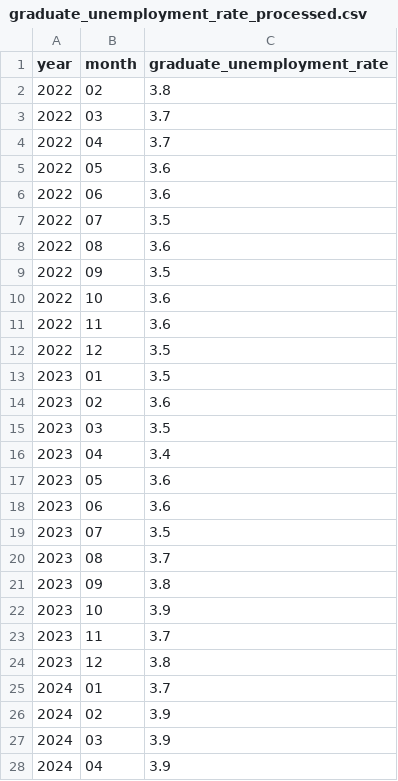
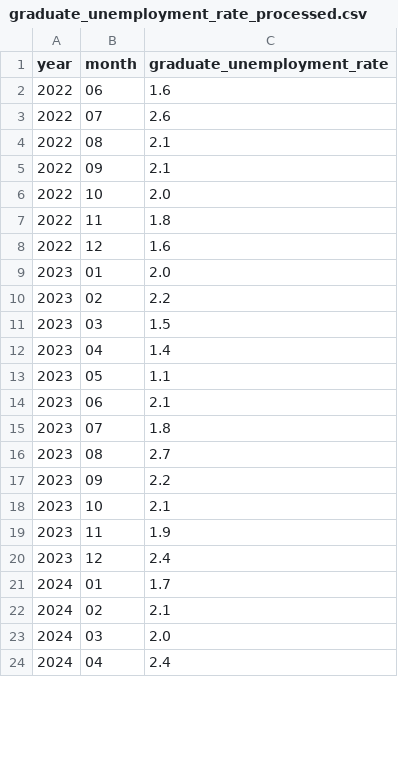
Before and after one commit to chrismlittle123/ai-singularity-tracker, a CSV file: data/processed/graduate_unemployment_rate/graduate_unemployment_rate_processed.csv, drawn as a sheet; only a part is shown; the diff covers the shown part only.

```diff
--- a/data/processed/graduate_unemployment_rate/graduate_unemployment_rate_processed.csv
+++ b/data/processed/graduate_unemployment_rate/graduate_unemployment_rate_processed.csv
@@ -1,28 +1,24 @@
 year,month,graduate_unemployment_rate
-2022,02,3.8
-2022,03,3.7
-2022,04,3.7
-2022,05,3.6
-2022,06,3.6
-2022,07,3.5
-2022,08,3.6
-2022,09,3.5
-2022,10,3.6
-2022,11,3.6
-2022,12,3.5
-2023,01,3.5
-2023,02,3.6
-2023,03,3.5
-2023,04,3.4
-2023,05,3.6
-2023,06,3.6
-2023,07,3.5
-2023,08,3.7
-2023,09,3.8
-2023,10,3.9
-2023,11,3.7
-2023,12,3.8
-2024,01,3.7
-2024,02,3.9
-2024,03,3.9
-2024,04,3.9
+2022,06,1.6
+2022,07,2.6
+2022,08,2.1
+2022,09,2.1
+2022,10,2.0
+2022,11,1.8
+2022,12,1.6
+2023,01,2.0
+2023,02,2.2
+2023,03,1.5
+2023,04,1.4
+2023,05,1.1
+2023,06,2.1
+2023,07,1.8
+2023,08,2.7
+2023,09,2.2
+2023,10,2.1
+2023,11,1.9
+2023,12,2.4
+2024,01,1.7
+2024,02,2.1
+2024,03,2.0
+2024,04,2.4
```
Also changed, not shown: 4 added rows and 15 edited cells elsewhere in this file, data/processed/accountants_employed/accountants_employed_processed.csv, data/processed/labor_share/labor_share_processed.csv, 12 other files.
